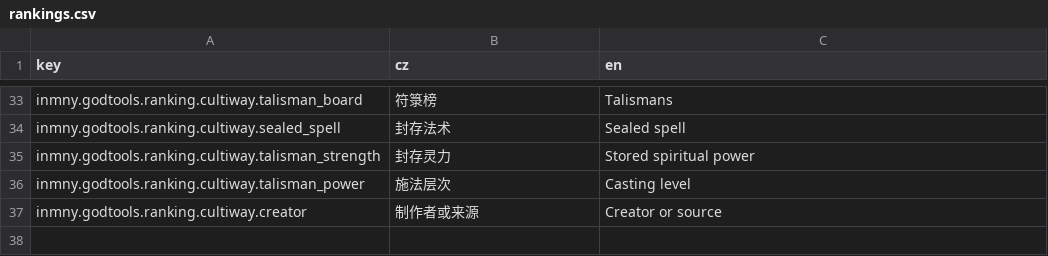
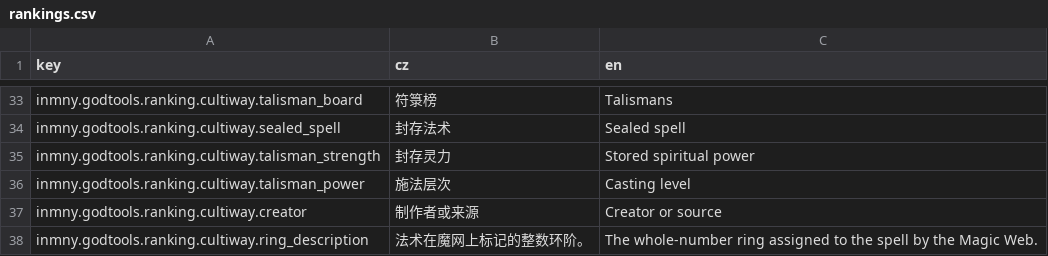
Before and after one commit to inmny/Cultiway-Reborn, a CSV file: Locales/rankings.csv, drawn as a sheet; only a part is shown, gaps mark what is left out.

```diff
--- a/Locales/rankings.csv
+++ b/Locales/rankings.csv
@@ -37 +37,2 @@ inmny.godtools.ranking.cultiway.talisman_power,施法层次,Casting level
 inmny.godtools.ranking.cultiway.creator,制作者或来源,Creator or source
+inmny.godtools.ranking.cultiway.ring_description,法术在魔网上标记的整数环阶。,The whole-number ring assigned to the spell by the Magic Web.
```
Also changed, not shown: 3 other files.
